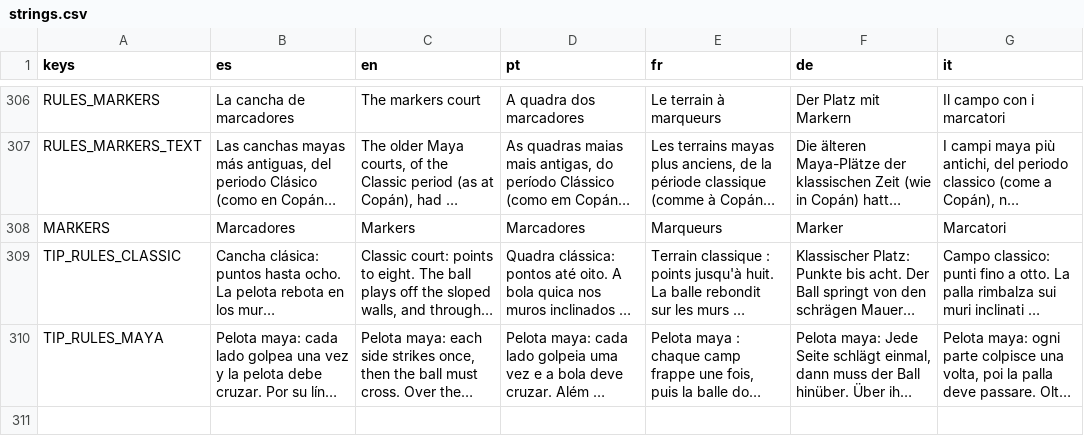
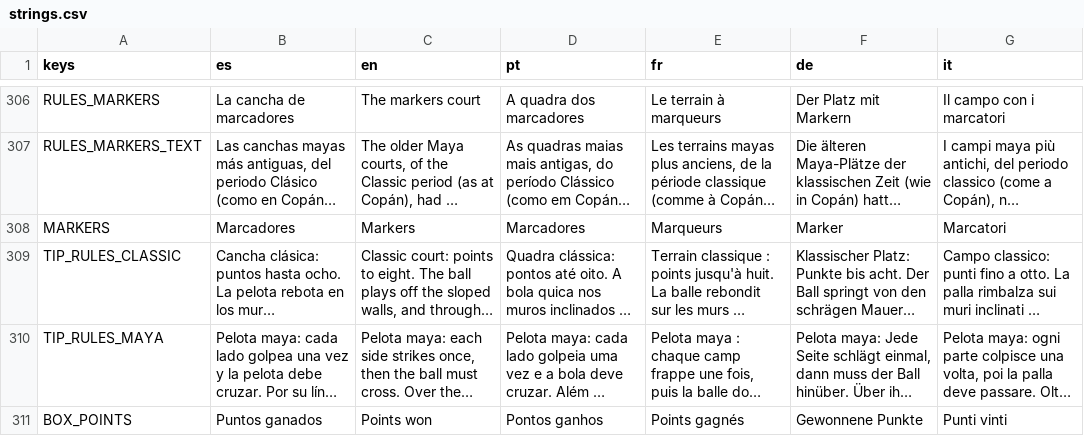
Before and after one commit to joshnason8-lab/ghost-kit-pages, a CSV file: pok-ta-pok-game/i18n/strings.csv, drawn as a sheet; only a part is shown, gaps mark what is left out; long unchanged cells end in …; the diff names each change by its address in the sheet, - before the commit and + after, or states it on an @@ line.

```diff
--- a/pok-ta-pok-game/i18n/strings.csv
+++ b/pok-ta-pok-game/i18n/strings.csv
+row 311: BOX_POINTS | Puntos ganados | Points won | Pontos ganhos | Points gagnés | Gewonnene Punkte | Punti vinti
```
Also changed, not shown: 9 other files.
